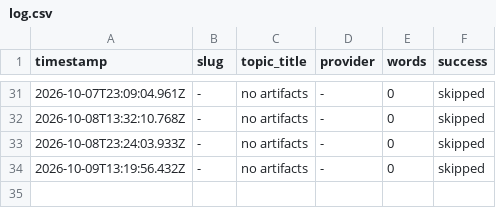
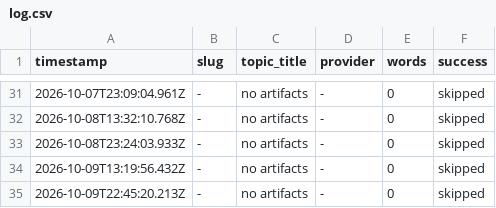
Before and after one commit to haxno2004-wq/aitoollab-autopilot, a CSV file: state/labstore/log.csv, drawn as a sheet; only a part is shown, gaps mark what is left out; the diff names each change by its address in the sheet, - before the commit and + after, or states it on an @@ line.

```diff
--- a/state/labstore/log.csv
+++ b/state/labstore/log.csv
+row 35: 2026-10-09T22:45:20.213Z | - | no artifacts | - | 0 | skipped
```
Also changed, not shown: 2 other files.
